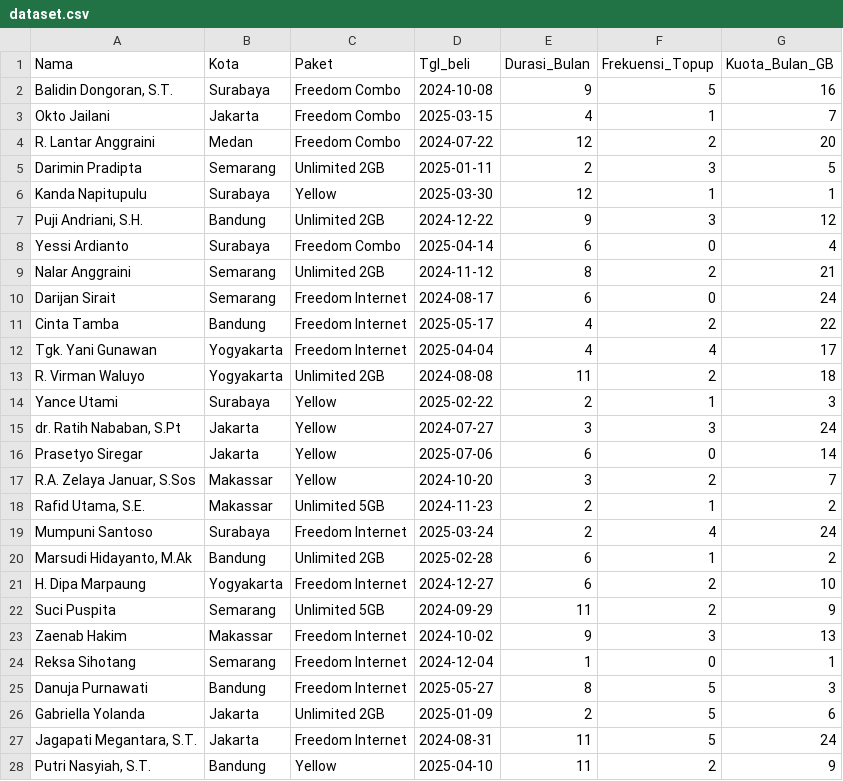
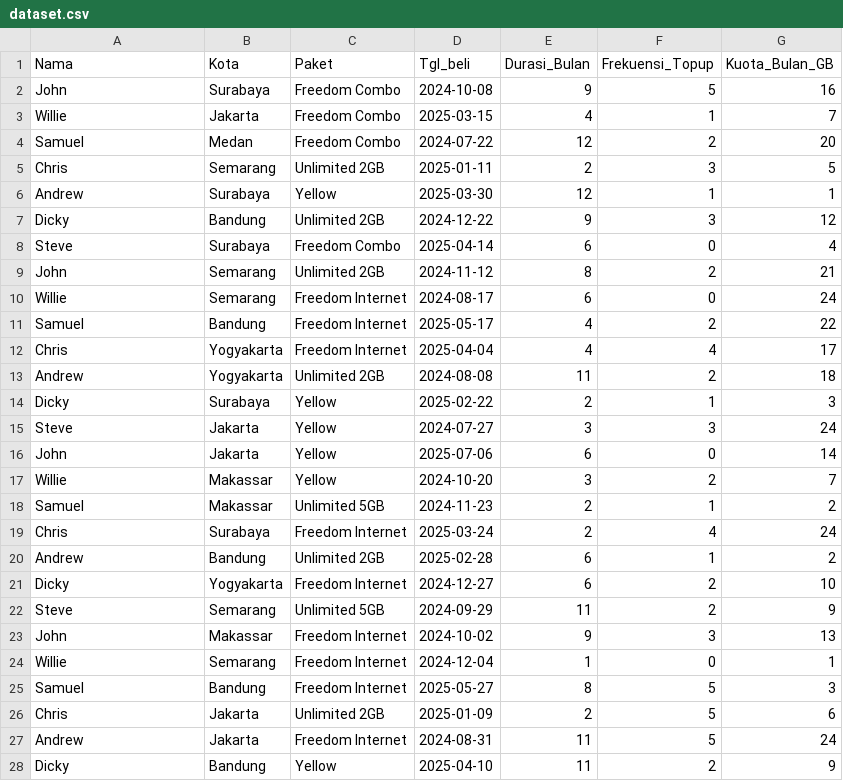
Before and after one commit to haditeguh/Portfolio-Magang-Indosat, a CSV file: dataset.csv, drawn as a sheet; only a part is shown; the diff covers the shown part only.

```diff
--- a/dataset.csv
+++ b/dataset.csv
@@ -1,28 +1,28 @@
 Nama,Kota,Paket,Tgl_beli,Durasi_Bulan,Frekuensi_Topup,Kuota_Bulan_GB
-"Balidin Dongoran, S.T.",Surabaya,Freedom Combo,2024-10-08,9,5,16
-Okto Jailani,Jakarta,Freedom Combo,2025-03-15,4,1,7
-R. Lantar Anggraini,Medan,Freedom Combo,2024-07-22,12,2,20
-Darimin Pradipta,Semarang,Unlimited 2GB,2025-01-11,2,3,5
-Kanda Napitupulu,Surabaya,Yellow,2025-03-30,12,1,1
-"Puji Andriani, S.H.",Bandung,Unlimited 2GB,2024-12-22,9,3,12
-Yessi Ardianto,Surabaya,Freedom Combo,2025-04-14,6,0,4
-Nalar Anggraini,Semarang,Unlimited 2GB,2024-11-12,8,2,21
-Darijan Sirait,Semarang,Freedom Internet,2024-08-17,6,0,24
-Cinta Tamba,Bandung,Freedom Internet,2025-05-17,4,2,22
-Tgk. Yani Gunawan,Yogyakarta,Freedom Internet,2025-04-04,4,4,17
-R. Virman Waluyo,Yogyakarta,Unlimited 2GB,2024-08-08,11,2,18
-Yance Utami,Surabaya,Yellow,2025-02-22,2,1,3
-"dr. Ratih Nababan, S.Pt",Jakarta,Yellow,2024-07-27,3,3,24
-Prasetyo Siregar,Jakarta,Yellow,2025-07-06,6,0,14
-"R.A. Zelaya Januar, S.Sos",Makassar,Yellow,2024-10-20,3,2,7
-"Rafid Utama, S.E.",Makassar,Unlimited 5GB,2024-11-23,2,1,2
-Mumpuni Santoso,Surabaya,Freedom Internet,2025-03-24,2,4,24
-"Marsudi Hidayanto, M.Ak",Bandung,Unlimited 2GB,2025-02-28,6,1,2
-H. Dipa Marpaung,Yogyakarta,Freedom Internet,2024-12-27,6,2,10
-Suci Puspita,Semarang,Unlimited 5GB,2024-09-29,11,2,9
-Zaenab Hakim,Makassar,Freedom Internet,2024-10-02,9,3,13
-Reksa Sihotang,Semarang,Freedom Internet,2024-12-04,1,0,1
-Danuja Purnawati,Bandung,Freedom Internet,2025-05-27,8,5,3
-Gabriella Yolanda,Jakarta,Unlimited 2GB,2025-01-09,2,5,6
-"Jagapati Megantara, S.T.",Jakarta,Freedom Internet,2024-08-31,11,5,24
-"Putri Nasyiah, S.T.",Bandung,Yellow,2025-04-10,11,2,9
+John,Surabaya,Freedom Combo,2024-10-08,9,5,16
+Willie,Jakarta,Freedom Combo,2025-03-15,4,1,7
+Samuel,Medan,Freedom Combo,2024-07-22,12,2,20
+Chris,Semarang,Unlimited 2GB,2025-01-11,2,3,5
+Andrew,Surabaya,Yellow,2025-03-30,12,1,1
+Dicky,Bandung,Unlimited 2GB,2024-12-22,9,3,12
+Steve,Surabaya,Freedom Combo,2025-04-14,6,0,4
+John,Semarang,Unlimited 2GB,2024-11-12,8,2,21
+Willie,Semarang,Freedom Internet,2024-08-17,6,0,24
+Samuel,Bandung,Freedom Internet,2025-05-17,4,2,22
+Chris,Yogyakarta,Freedom Internet,2025-04-04,4,4,17
+Andrew,Yogyakarta,Unlimited 2GB,2024-08-08,11,2,18
+Dicky,Surabaya,Yellow,2025-02-22,2,1,3
+Steve,Jakarta,Yellow,2024-07-27,3,3,24
+John,Jakarta,Yellow,2025-07-06,6,0,14
+Willie,Makassar,Yellow,2024-10-20,3,2,7
+Samuel,Makassar,Unlimited 5GB,2024-11-23,2,1,2
+Chris,Surabaya,Freedom Internet,2025-03-24,2,4,24
+Andrew,Bandung,Unlimited 2GB,2025-02-28,6,1,2
+Dicky,Yogyakarta,Freedom Internet,2024-12-27,6,2,10
+Steve,Semarang,Unlimited 5GB,2024-09-29,11,2,9
+John,Makassar,Freedom Internet,2024-10-02,9,3,13
+Willie,Semarang,Freedom Internet,2024-12-04,1,0,1
+Samuel,Bandung,Freedom Internet,2025-05-27,8,5,3
+Chris,Jakarta,Unlimited 2GB,2025-01-09,2,5,6
+Andrew,Jakarta,Freedom Internet,2024-08-31,11,5,24
+Dicky,Bandung,Yellow,2025-04-10,11,2,9
```
Also changed, not shown: 173 edited cells elsewhere in this file, 9 other files.
